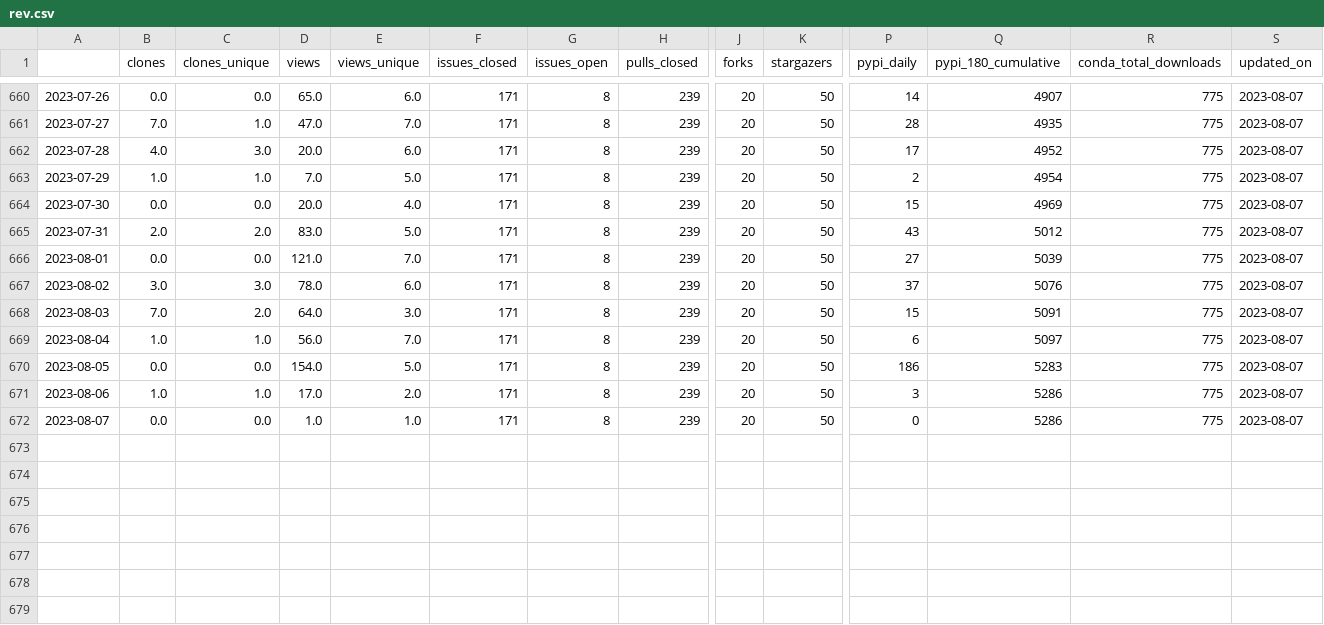
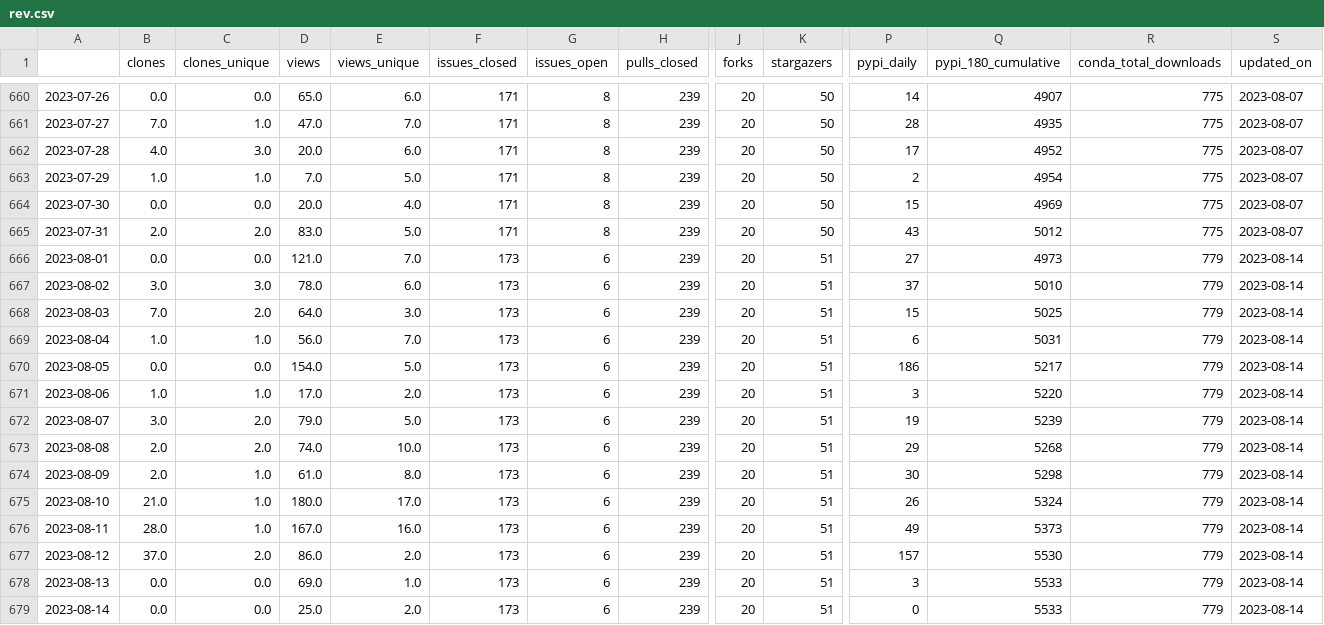
Before and after one commit to NREL/osos, a CSV file: data/rev.csv, drawn as a sheet; only a part is shown, gaps mark what is left out; rows hold the shown columns only; the diff names each change by its address in the sheet, - before the commit and + after, or states it on an @@ line.

Commit message:
update osos data and plots

```diff
--- a/data/rev.csv
+++ b/data/rev.csv
-F666:F672 (issues_closed): 171
+F666:F672 (issues_closed): 173
-G666:G672 (issues_open): 8
+G666:G672 (issues_open): 6
-K666:K672 (stargazers): 50
+K666:K672 (stargazers): 51
-Q666 (pypi_180_cumulative): 5039
+Q666 (pypi_180_cumulative): 4973
-R666:R672 (conda_total_downloads): 775
+R666:R672 (conda_total_downloads): 779
-S666:S672 (updated_on): 2023-08-07
+S666:S672 (updated_on): 2023-08-14
-Q667 (pypi_180_cumulative): 5076
+Q667 (pypi_180_cumulative): 5010
-Q668 (pypi_180_cumulative): 5091
+Q668 (pypi_180_cumulative): 5025
-Q669 (pypi_180_cumulative): 5097
+Q669 (pypi_180_cumulative): 5031
-Q670 (pypi_180_cumulative): 5283
+Q670 (pypi_180_cumulative): 5217
-Q671 (pypi_180_cumulative): 5286
+Q671 (pypi_180_cumulative): 5220
-B672 (clones): 0.0
+B672 (clones): 3.0
-C672 (clones_unique): 0.0
+C672 (clones_unique): 2.0
-D672 (views): 1.0
+D672 (views): 79.0
-E672 (views_unique): 1.0
+E672 (views_unique): 5.0
-P672 (pypi_daily): 0
+P672 (pypi_daily): 19
-Q672 (pypi_180_cumulative): 5286
+Q672 (pypi_180_cumulative): 5239
+row 673: 2023-08-08 | 2.0 | 2.0 | 74.0 | 10.0 | 173 | 6 | 239 | 20 | 51 | 29 | 5268 | 779 | 2023-08-14
+row 674: 2023-08-09 | 2.0 | 1.0 | 61.0 | 8.0 | 173 | 6 | 239 | 20 | 51 | 30 | 5298 | 779 | 2023-08-14
+row 675: 2023-08-10 | 21.0 | 1.0 | 180.0 | 17.0 | 173 | 6 | 239 | 20 | 51 | 26 | 5324 | 779 | 2023-08-14
+row 676: 2023-08-11 | 28.0 | 1.0 | 167.0 | 16.0 | 173 | 6 | 239 | 20 | 51 | 49 | 5373 | 779 | 2023-08-14
+row 677: 2023-08-12 | 37.0 | 2.0 | 86.0 | 2.0 | 173 | 6 | 239 | 20 | 51 | 157 | 5530 | 779 | 2023-08-14
+row 678: 2023-08-13 | 0.0 | 0.0 | 69.0 | 1.0 | 173 | 6 | 239 | 20 | 51 | 3 | 5533 | 779 | 2023-08-14
+row 679: 2023-08-14 | 0.0 | 0.0 | 25.0 | 2.0 | 173 | 6 | 239 | 20 | 51 | 0 | 5533 | 779 | 2023-08-14
```
Also changed, not shown: data/nrwal.csv, data/phygnn.csv, 20 other files.
